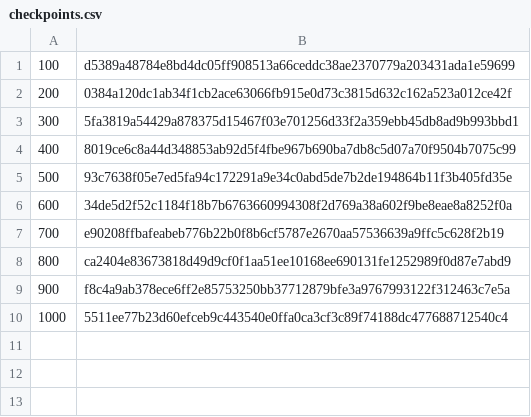
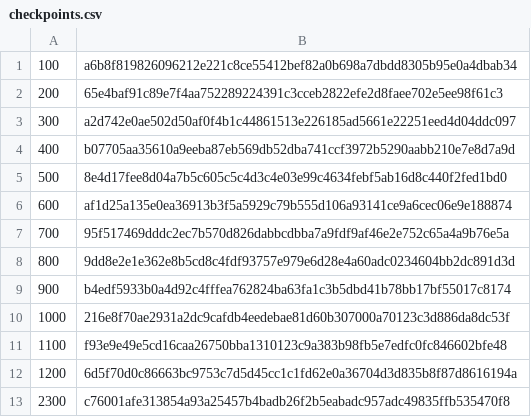
Before and after one commit to PinkDiamond1/checkpoints.csv, a CSV file: checkpoints.csv, drawn as a sheet.

Commit message:
Update checkpoints.csv

```diff
--- a/checkpoints.csv
+++ b/checkpoints.csv
@@ -1,10 +1,13 @@
-100,d5389a48784e8bd4dc05ff908513a66ceddc38ae2370779a203431ada1e59699
-200,0384a120dc1ab34f1cb2ace63066fb915e0d73c3815d632c162a523a012ce42f
-300,5fa3819a54429a878375d15467f03e701256d33f2a359ebb45db8ad9b993bbd1
-400,8019ce6c8a44d348853ab92d5f4fbe967b690ba7db8c5d07a70f9504b7075c99
-500,93c7638f05e7ed5fa94c172291a9e34c0abd5de7b2de194864b11f3b405fd35e
-600,34de5d2f52c1184f18b7b6763660994308f2d769a38a602f9be8eae8a8252f0a
-700,e90208ffbafeabeb776b22b0f8b6cf5787e2670aa57536639a9ffc5c628f2b19
-800,ca2404e83673818d49d9cf0f1aa51ee10168ee690131fe1252989f0d87e7abd9
-900,f8c4a9ab378ece6ff2e85753250bb37712879bfe3a9767993122f312463c7e5a
-1000,5511ee77b23d60efceb9c443540e0ffa0ca3cf3c89f74188dc477688712540c4
+100,a6b8f819826096212e221c8ce55412bef82a0b698a7dbdd8305b95e0a4dbab34
+200,65e4baf91c89e7f4aa752289224391c3cceb2822efe2d8faee702e5ee98f61c3
+300,a2d742e0ae502d50af0f4b1c44861513e226185ad5661e22251eed4d04ddc097
+400,b07705aa35610a9eeba87eb569db52dba741ccf3972b5290aabb210e7e8d7a9d
+500,8e4d17fee8d04a7b5c605c5c4d3c4e03e99c4634febf5ab16d8c440f2fed1bd0
+600,af1d25a135e0ea36913b3f5a5929c79b555d106a93141ce9a6cec06e9e188874
+700,95f517469dddc2ec7b570d826dabbcdbba7a9fdf9af46e2e752c65a4a9b76e5a
+800,9dd8e2e1e362e8b5cd8c4fdf93757e979e6d28e4a60adc0234604bb2dc891d3d
+900,b4edf5933b0a4d92c4fffea762824ba63fa1c3b5dbd41b78bb17bf55017c8174
+1000,216e8f70ae2931a2dc9cafdb4eedebae81d60b307000a70123c3d886da8dc53f
+1100,f93e9e49e5cd16caa26750bba1310123c9a383b98fb5e7edfc0fc846602bfe48
+1200,6d5f70d0c86663bc9753c7d5d45cc1c1fd62e0a36704d3d835b8f87d8616194a
+2300,c76001afe313854a93a25457b4badb26f2b5eabadc957adc49835ffb535470f8
```
